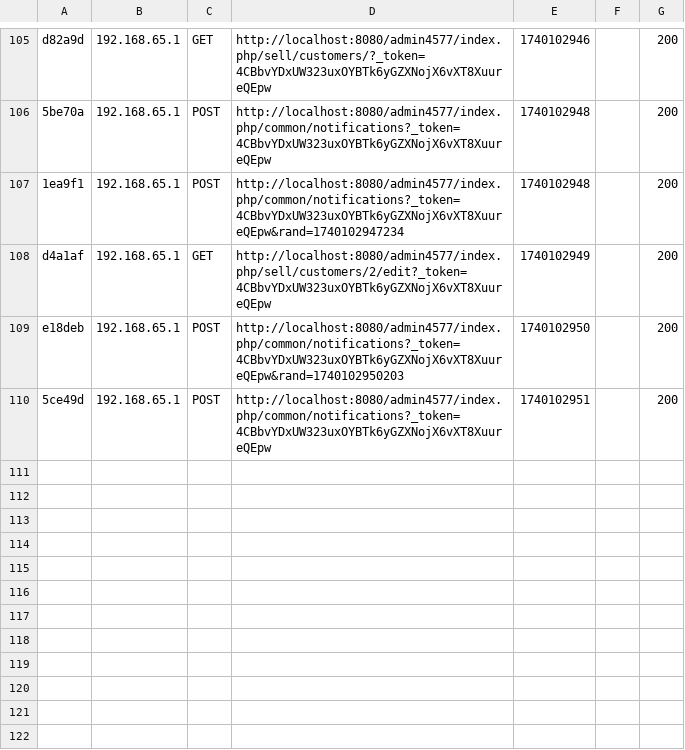
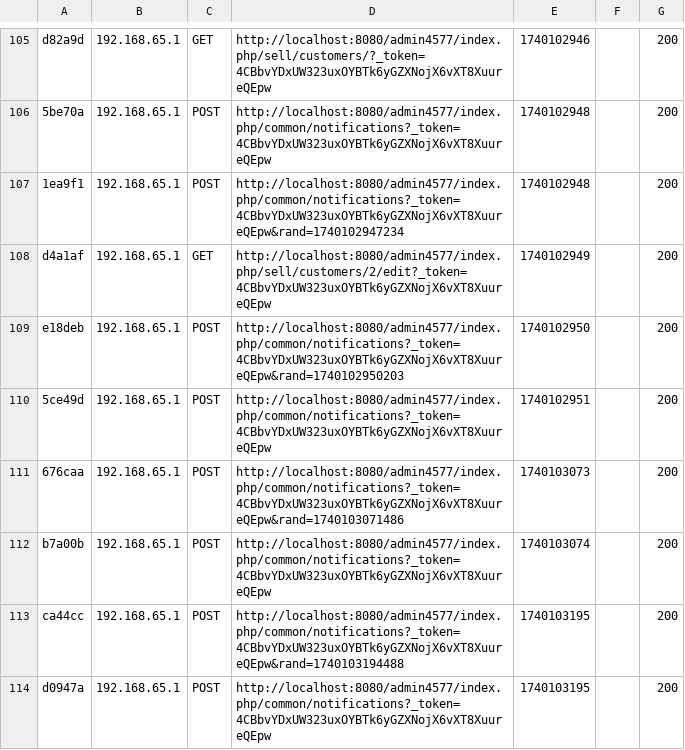
Before and after one commit to jsalazarv/TT-FORTE-PRESTASHOP, a CSV file: prestashop_data/var/cache/dev/profiler/index.csv, drawn as a sheet; only a part is shown, gaps mark what is left out.

```diff
--- a/prestashop_data/var/cache/dev/profiler/index.csv
+++ b/prestashop_data/var/cache/dev/profiler/index.csv
@@ -110 +110,5 @@ e18deb,192.168.65.1,POST,http://localhost:8080/admin4577/index.php/common/notifi
 5ce49d,192.168.65.1,POST,http://localhost:8080/admin4577/index.php/common/notifications?_token=4CBbvYDxUW323uxOYBTk6yGZXNojX6vXT8XuureQEpw,1740102951,,200
+676caa,192.168.65.1,POST,http://localhost:8080/admin4577/index.php/common/notifications?_token=4CBbvYDxUW323uxOYBTk6yGZXNojX6vXT8XuureQEpw&rand=1740103071486,1740103073,,200
+b7a00b,192.168.65.1,POST,http://localhost:8080/admin4577/index.php/common/notifications?_token=4CBbvYDxUW323uxOYBTk6yGZXNojX6vXT8XuureQEpw,1740103074,,200
+ca44cc,192.168.65.1,POST,http://localhost:8080/admin4577/index.php/common/notifications?_token=4CBbvYDxUW323uxOYBTk6yGZXNojX6vXT8XuureQEpw&rand=1740103194488,1740103195,,200
+d0947a,192.168.65.1,POST,http://localhost:8080/admin4577/index.php/common/notifications?_token=4CBbvYDxUW323uxOYBTk6yGZXNojX6vXT8XuureQEpw,1740103195,,200
```
Also changed, not shown: 2 other files.
